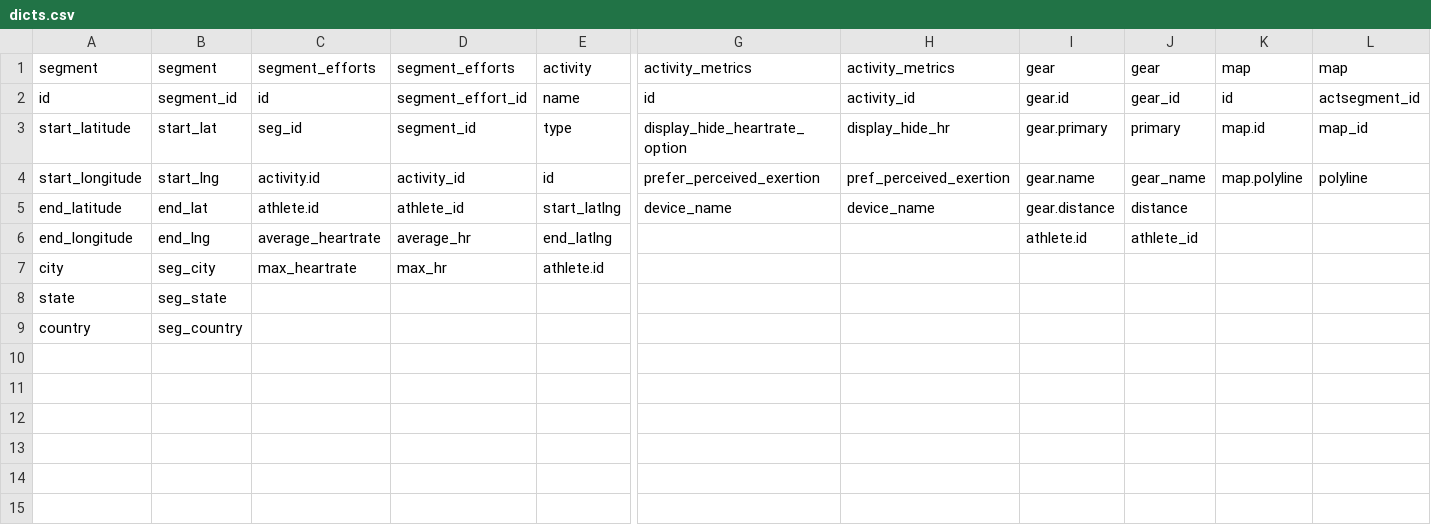
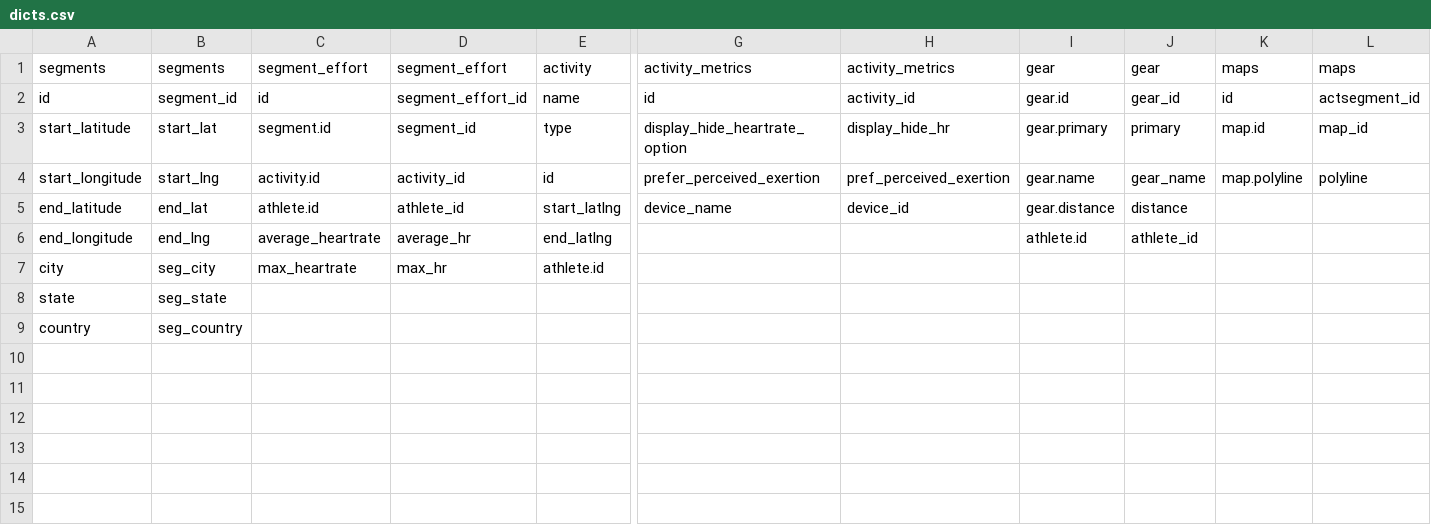
Before and after one commit to kferenc3/StravaAPI, a CSV file: dicts.csv, drawn as a sheet; only a part is shown, gaps mark what is left out; the diff names each change by its address in the sheet, - before the commit and + after, or states it on an @@ line.

```diff
--- a/dicts.csv
+++ b/dicts.csv
-A1: segment
+A1: segments
-B1: segment
+B1: segments
-C1: segment_efforts
+C1: segment_effort
-D1: segment_efforts
+D1: segment_effort
-K1: map
+K1: maps
-L1: map
+L1: maps
-C3: seg_id
+C3: segment.id
-H5: device_name
+H5: device_id
```
Also changed, not shown: headers.csv, 3 other files.
